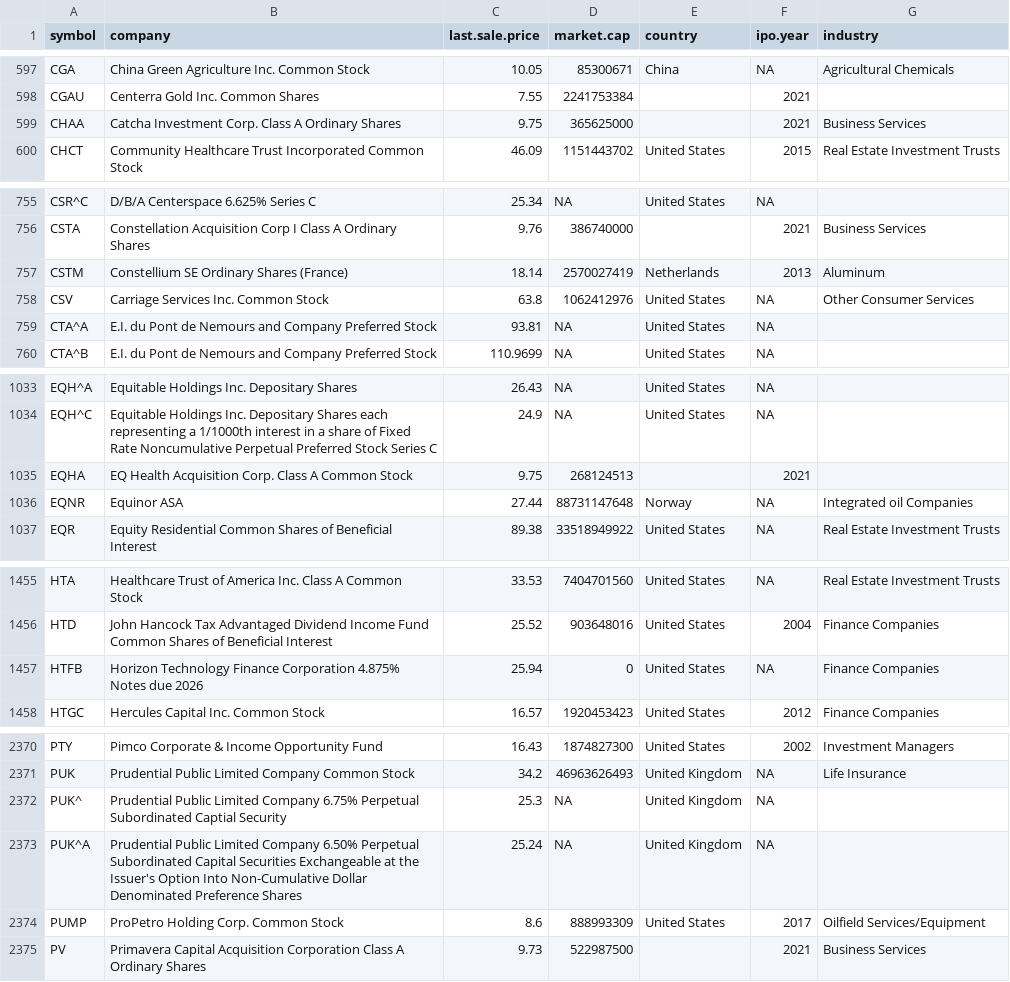
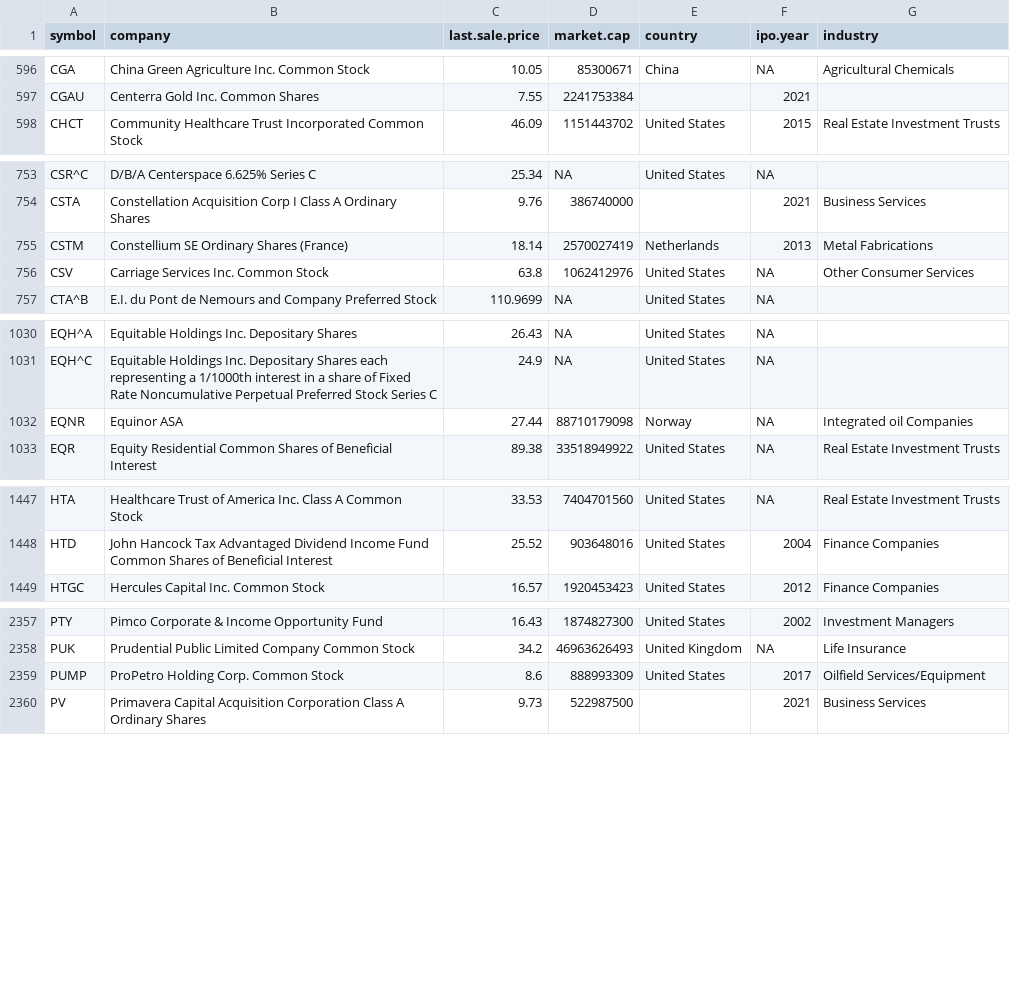
Before and after one commit to riazarbi/datasci-quant, a CSV file: data/tidyquant/nyse.csv, drawn as a sheet; only a part is shown, gaps mark what is left out; the diff covers the shown part only.

```diff
--- a/data/tidyquant/nyse.csv
+++ b/data/tidyquant/nyse.csv
@@ -598,3 +597,2 @@ CGA,China Green Agriculture Inc. Common Stock,10.05,85300671,China,NA,Agricultur
 CGAU,Centerra Gold Inc. Common Shares,7.55,2241753384,,2021,
-CHAA,Catcha Investment Corp. Class A Ordinary Shares,9.75,365625000,,2021,Business Services
 CHCT,Community Healthcare Trust Incorporated Common Stock,46.09,1151443702,United States,2015,Real Estate Investment Trusts
@@ -756,5 +754,4 @@ CSR^C,D/B/A Centerspace 6.625% Series C,25.34,NA,United States,NA,
 CSTA,Constellation Acquisition Corp I Class A Ordinary Shares,9.76,386740000,,2021,Business Services
-CSTM,Constellium SE Ordinary Shares (France),18.14,2570027419,Netherlands,2013,Aluminum
+CSTM,Constellium SE Ordinary Shares (France),18.14,2570027419,Netherlands,2013,Metal Fabrications
 CSV,Carriage Services Inc. Common Stock,63.8,1062412976,United States,NA,Other Consumer Services
-CTA^A,E.I. du Pont de Nemours and Company Preferred Stock,93.81,NA,United States,NA,
 CTA^B,E.I. du Pont de Nemours and Company Preferred Stock,110.9699,NA,United States,NA,
@@ -1034,4 +1031,3 @@ EQH^A,Equitable Holdings Inc. Depositary Shares,26.43,NA,United States,NA,
 EQH^C,Equitable Holdings Inc. Depositary Shares each representing a 1/1000th interest in a share of Fixed Rate Noncumulative Perpetual Preferred Stock Series C,24.9,NA,United States,NA,
-EQHA,EQ Health Acquisition Corp. Class A Common Stock,9.75,268124513,,2021,
-EQNR,Equinor ASA,27.44,88731147648,Norway,NA,Integrated oil Companies
+EQNR,Equinor ASA,27.44,88710179098,Norway,NA,Integrated oil Companies
 EQR,Equity Residential Common Shares of Beneficial Interest,89.38,33518949922,United States,NA,Real Estate Investment Trusts
@@ -1456,3 +1448,2 @@ HTA,Healthcare Trust of America Inc. Class A Common Stock,33.53,7404701560,Unite
 HTD,John Hancock Tax Advantaged Dividend Income Fund Common Shares of Beneficial Interest,25.52,903648016,United States,2004,Finance Companies
-HTFB,Horizon Technology Finance Corporation 4.875% Notes due 2026,25.94,0,United States,NA,Finance Companies
 HTGC,Hercules Capital Inc. Common Stock,16.57,1920453423,United States,2012,Finance Companies
@@ -2371,4 +2358,2 @@ PTY,Pimco Corporate & Income Opportunity Fund,16.43,1874827300,United States,200
 PUK,Prudential Public Limited Company Common Stock,34.2,46963626493,United Kingdom,NA,Life Insurance
-PUK^,Prudential Public Limited Company 6.75% Perpetual Subordinated Captial Security,25.3,NA,United Kingdom,NA,
-PUK^A,Prudential Public Limited Company 6.50% Perpetual Subordinated Capital Securities Exchangeable at the Issuer's Option Into Non-Cumulative Dollar Denominated Preference Shares,25.24,NA,United Kingdom,NA,
 PUMP,ProPetro Holding Corp. Common Stock,8.6,888993309,United States,2017,Oilfield Services/Equipment
```
Also changed, not shown: 11 removed rows and 36 edited cells elsewhere in this file.
